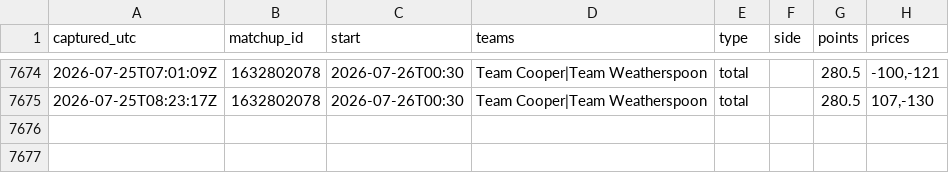
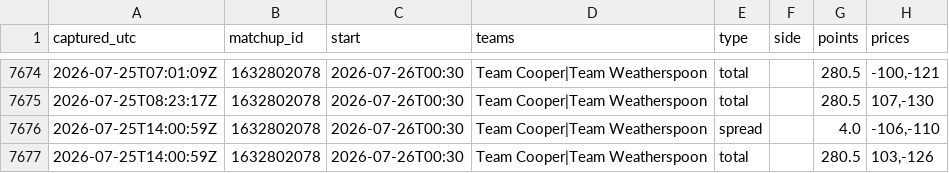
Before and after one commit to JollyChenn/wnba-line-capture, a CSV file: gamelines.csv, drawn as a sheet; only a part is shown, gaps mark what is left out.

```diff
--- a/gamelines.csv
+++ b/gamelines.csv
@@ -7675 +7675,3 @@ captured_utc,matchup_id,start,teams,type,side,points,prices
 2026-07-25T08:23:17Z,1632802078,2026-07-26T00:30,Team Cooper|Team Weatherspoon,total,,280.5,"107,-130"
+2026-07-25T14:00:59Z,1632802078,2026-07-26T00:30,Team Cooper|Team Weatherspoon,spread,,4.0,"-106,-110"
+2026-07-25T14:00:59Z,1632802078,2026-07-26T00:30,Team Cooper|Team Weatherspoon,total,,280.5,"103,-126"
```
Also changed, not shown: 1 other file.
